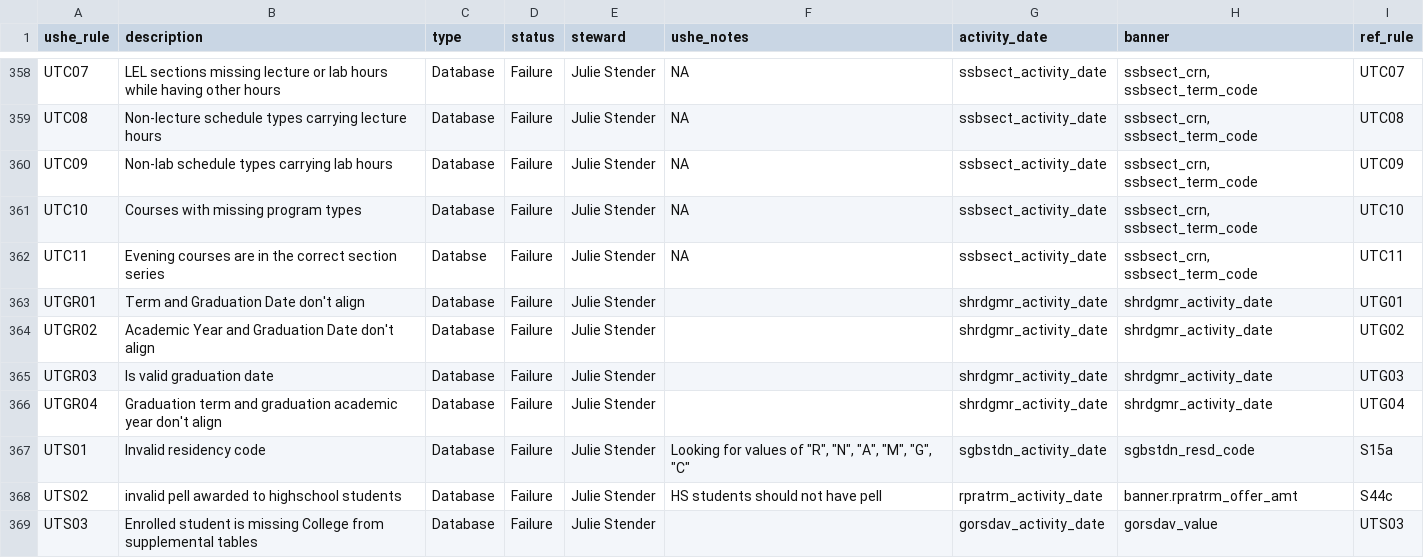
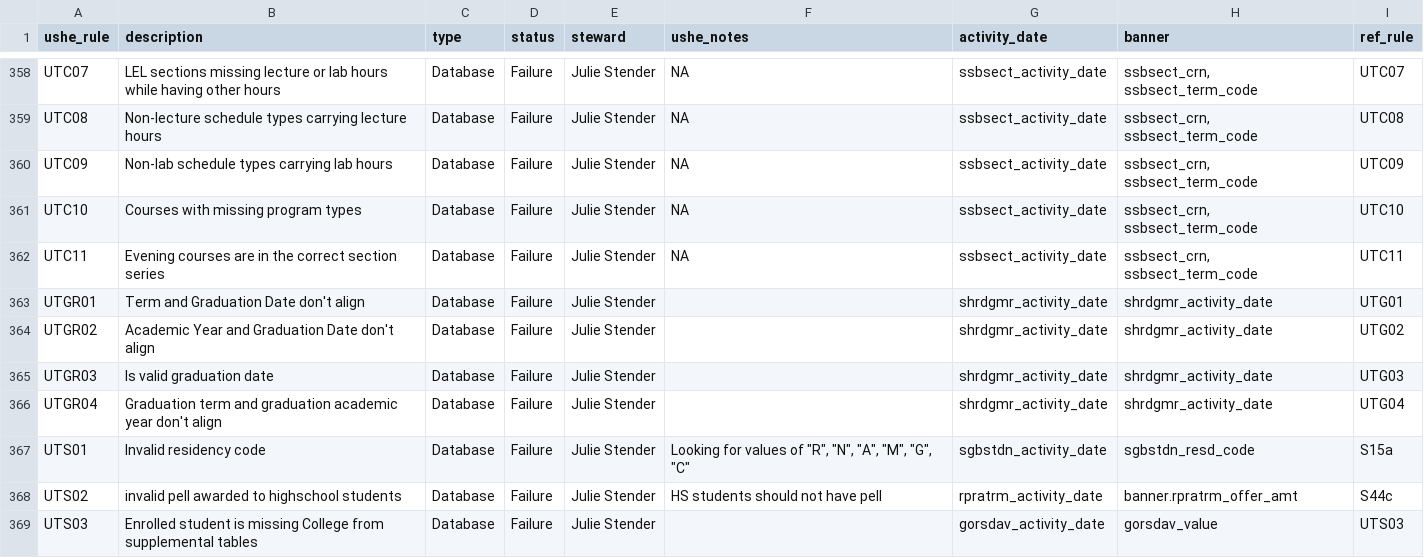
Before and after one commit to ut-effectiveness/utValidateR, a CSV file: sandbox/rule-metadata.csv, drawn as a sheet; only a part is shown, gaps mark what is left out.

```diff
--- a/sandbox/rule-metadata.csv
+++ b/sandbox/rule-metadata.csv
@@ -370,3 +370,3 @@ UTC09,Non-lab schedule types carrying lab hours,Database,Failure,Julie Stender,N
 UTC10,Courses with missing program types,Database,Failure,Julie Stender,NA,ssbsect_activity_date,"ssbsect_crn, ssbsect_term_code",UTC10
-UTC11,Evening courses are in the correct section series,Databse,Failure,Julie Stender,NA,ssbsect_activity_date,"ssbsect_crn, ssbsect_term_code",UTC11
+UTC11,Evening courses are in the correct section series,Database,Failure,Julie Stender,NA,ssbsect_activity_date,"ssbsect_crn, ssbsect_term_code",UTC11
 UTGR01,Term and Graduation Date don't align,Database,Failure,Julie Stender,,shrdgmr_activity_date,shrdgmr_activity_date,UTG01
```
Also changed, not shown: 1 other file.
